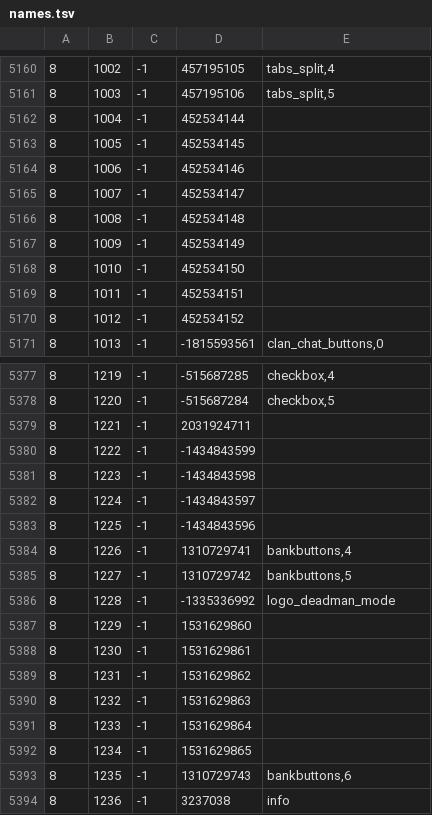
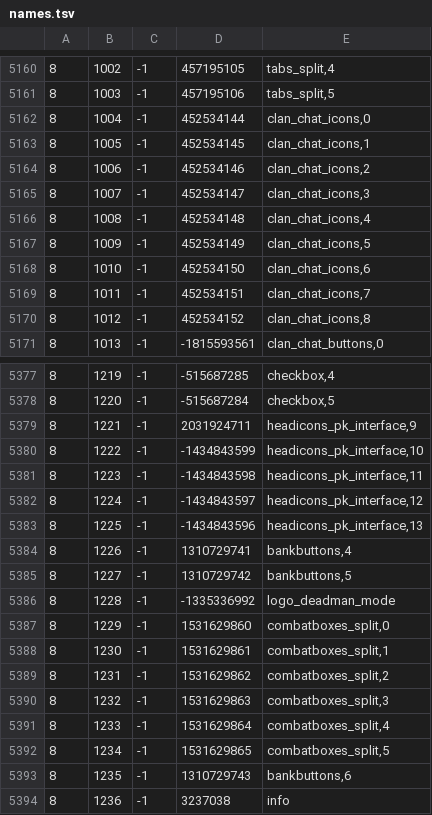
Before and after one commit to RuneStar/cache-names, a TSV file: names.tsv, drawn as a sheet; only a part is shown, gaps mark what is left out; the diff covers the shown part only.

```diff
--- a/names.tsv
+++ b/names.tsv
@@ -5161,11 +5161,11 @@
 8	1003	-1	457195106	tabs_split,5
-8	1004	-1	452534144	
-8	1005	-1	452534145	
-8	1006	-1	452534146	
-8	1007	-1	452534147	
-8	1008	-1	452534148	
-8	1009	-1	452534149	
-8	1010	-1	452534150	
-8	1011	-1	452534151	
-8	1012	-1	452534152	
+8	1004	-1	452534144	clan_chat_icons,0
+8	1005	-1	452534145	clan_chat_icons,1
+8	1006	-1	452534146	clan_chat_icons,2
+8	1007	-1	452534147	clan_chat_icons,3
+8	1008	-1	452534148	clan_chat_icons,4
+8	1009	-1	452534149	clan_chat_icons,5
+8	1010	-1	452534150	clan_chat_icons,6
+8	1011	-1	452534151	clan_chat_icons,7
+8	1012	-1	452534152	clan_chat_icons,8
 8	1013	-1	-1815593561	clan_chat_buttons,0
@@ -5378,7 +5378,7 @@
 8	1220	-1	-515687284	checkbox,5
-8	1221	-1	2031924711	
-8	1222	-1	-1434843599	
-8	1223	-1	-1434843598	
-8	1224	-1	-1434843597	
-8	1225	-1	-1434843596	
+8	1221	-1	2031924711	headicons_pk_interface,9
+8	1222	-1	-1434843599	headicons_pk_interface,10
+8	1223	-1	-1434843598	headicons_pk_interface,11
+8	1224	-1	-1434843597	headicons_pk_interface,12
+8	1225	-1	-1434843596	headicons_pk_interface,13
 8	1226	-1	1310729741	bankbuttons,4
@@ -5386,8 +5386,8 @@
 8	1228	-1	-1335336992	logo_deadman_mode
-8	1229	-1	1531629860	
-8	1230	-1	1531629861	
-8	1231	-1	1531629862	
-8	1232	-1	1531629863	
-8	1233	-1	1531629864	
-8	1234	-1	1531629865	
+8	1229	-1	1531629860	combatboxes_split,0
+8	1230	-1	1531629861	combatboxes_split,1
+8	1231	-1	1531629862	combatboxes_split,2
+8	1232	-1	1531629863	combatboxes_split,3
+8	1233	-1	1531629864	combatboxes_split,4
+8	1234	-1	1531629865	combatboxes_split,5
 8	1235	-1	1310729743	bankbuttons,6
```
Also changed, not shown: 44 edited cells elsewhere in this file, individual-names.tsv, 1 other file.
